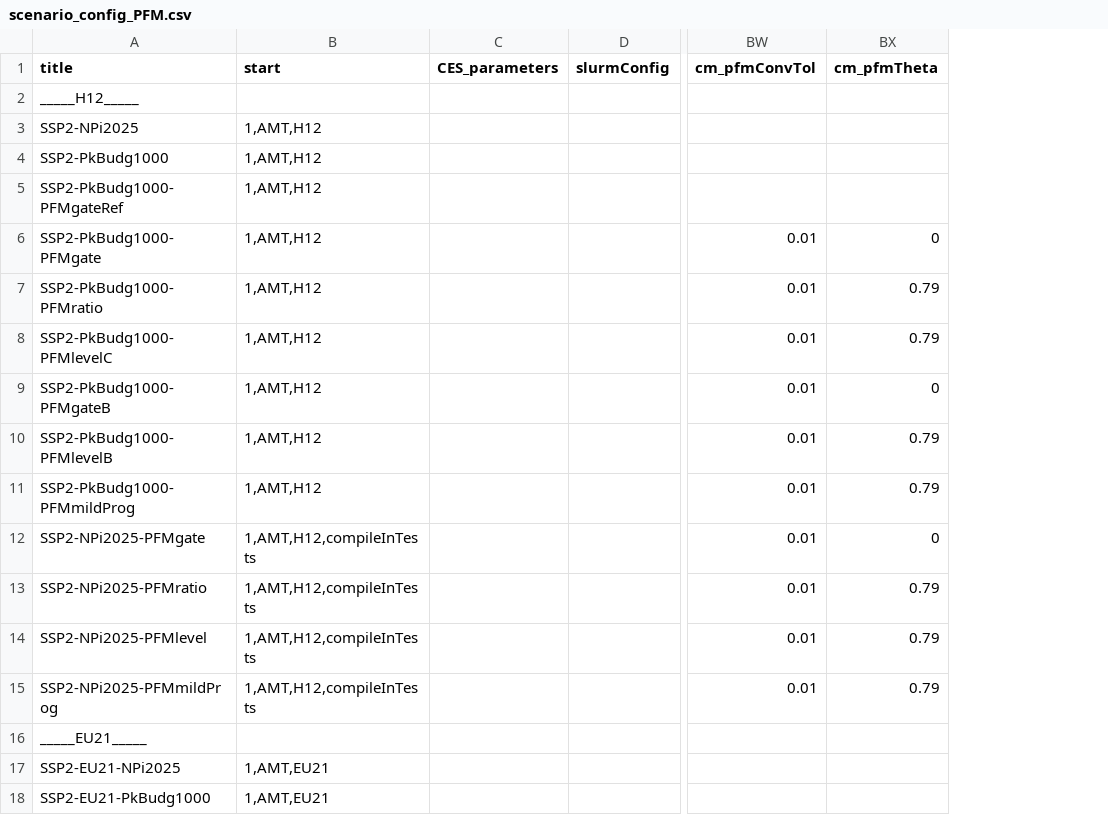
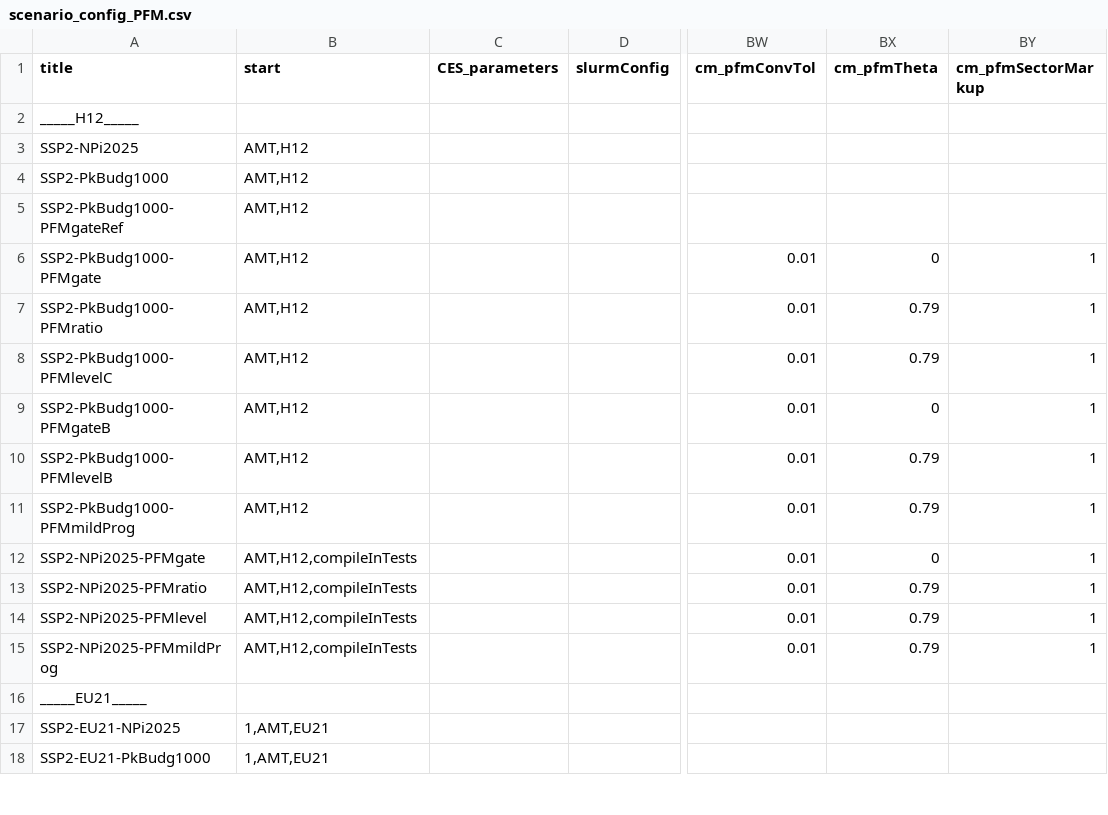
Before and after one commit to Renato-Rodrigues/remind, a CSV file: config/scenario_config_PFM.csv, drawn as a sheet; only a part is shown, gaps mark what is left out; the diff names each change by its address in the sheet, - before the commit and + after, or states it on an @@ line.

Commit message:
supporting sector differentiated carbon price

```diff
--- a/config/scenario_config_PFM.csv
+++ b/config/scenario_config_PFM.csv
+column BY (cm_pfmSectorMarkup), rows 6-15: all 1
-B3:B11 (start): 1,AMT,H12
+B3:B11 (start): AMT,H12
-B12:B15 (start): 1,AMT,H12,compileInTests
+B12:B15 (start): AMT,H12,compileInTests
```
Also changed, not shown: 16 other files.
